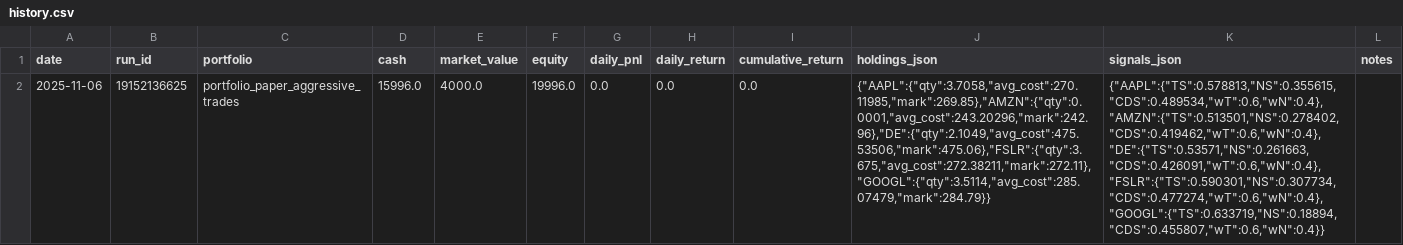
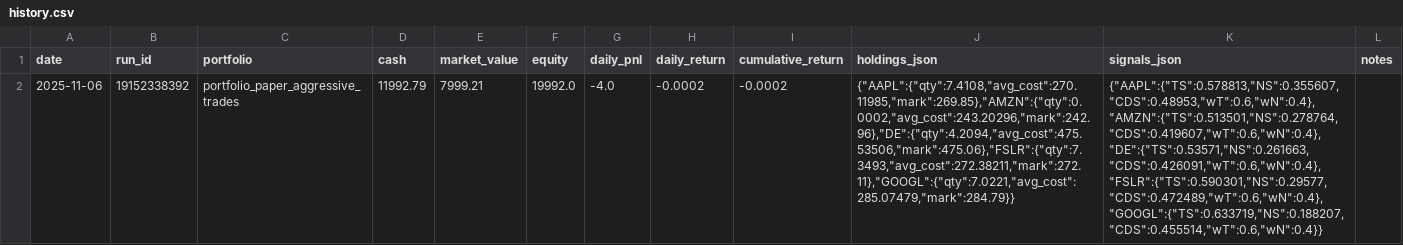
Before and after one commit to maximezac/alpacawireup, a CSV file: data/portfolios/portfolio_paper_aggressive_trades/history.csv, drawn as a sheet; the diff names each change by its address in the sheet, - before the commit and + after, or states it on an @@ line.

```diff
--- a/data/portfolios/portfolio_paper_aggressive_trades/history.csv
+++ b/data/portfolios/portfolio_paper_aggressive_trades/history.csv
-B2 (run_id): 19152136625
+B2 (run_id): 19152338392
-D2 (cash): 15996.0
+D2 (cash): 11992.79
-E2 (market_value): 4000.0
+E2 (market_value): 7999.21
-F2 (equity): 19996.0
+F2 (equity): 19992.0
-G2 (daily_pnl): 0.0
+G2 (daily_pnl): -4.0
-H2 (daily_return): 0.0
+H2 (daily_return): -0.0002
-I2 (cumulative_return): 0.0
+I2 (cumulative_return): -0.0002
-J2 (holdings_json): {"AAPL":{"qty":3.7058,"avg_cost":270.11985,"mark":269.85},"AMZN":{"qty":0.0001,"avg_cost":243.20296,"mark":242.96},"DE":{"qty":2.1049,"avg_cost":475.53506,"mark":475.06},"FSLR":{"qty":3.675,"avg_cost":272.38211,"mark":272.11},"GOOGL":{"qty":3.5114,"avg_cost":285.07479,"mark":284.79}}
+J2 (holdings_json): {"AAPL":{"qty":7.4108,"avg_cost":270.11985,"mark":269.85},"AMZN":{"qty":0.0002,"avg_cost":243.20296,"mark":242.96},"DE":{"qty":4.2094,"avg_cost":475.53506,"mark":475.06},"FSLR":{"qty":7.3493,"avg_cost":272.38211,"mark":272.11},"GOOGL":{"qty":7.0221,"avg_cost":285.07479,"mark":284.79}}
-K2 (signals_json): {"AAPL":{"TS":0.578813,"NS":0.355615,"CDS":0.489534,"wT":0.6,"wN":0.4},"AMZN":{"TS":0.513501,"NS":0.278402,"CDS":0.419462,"wT":0.6,"wN":0.4},"DE":{"TS":0.53571,"NS":0.261663,"CDS":0.426091,"wT":0.6,"wN":0.4},"FSLR":{"TS":0.590301,"NS":0.307734,"CDS":0.477274,"wT":0.6,"wN":0.4},"GOOGL":{"TS":0.633719,"NS":0.18894,"CDS":0.455807,"wT":0.6,"wN":0.4}}
+K2 (signals_json): {"AAPL":{"TS":0.578813,"NS":0.355607,"CDS":0.48953,"wT":0.6,"wN":0.4},"AMZN":{"TS":0.513501,"NS":0.278764,"CDS":0.419607,"wT":0.6,"wN":0.4},"DE":{"TS":0.53571,"NS":0.261663,"CDS":0.426091,"wT":0.6,"wN":0.4},"FSLR":{"TS":0.590301,"NS":0.29577,"CDS":0.472489,"wT":0.6,"wN":0.4},"GOOGL":{"TS":0.633719,"NS":0.188207,"CDS":0.455514,"wT":0.6,"wN":0.4}}
```
Also changed, not shown: data/portfolios/portfolio_paper_reasonable/history.csv, data/trades_ledger.csv, 9 other files.
